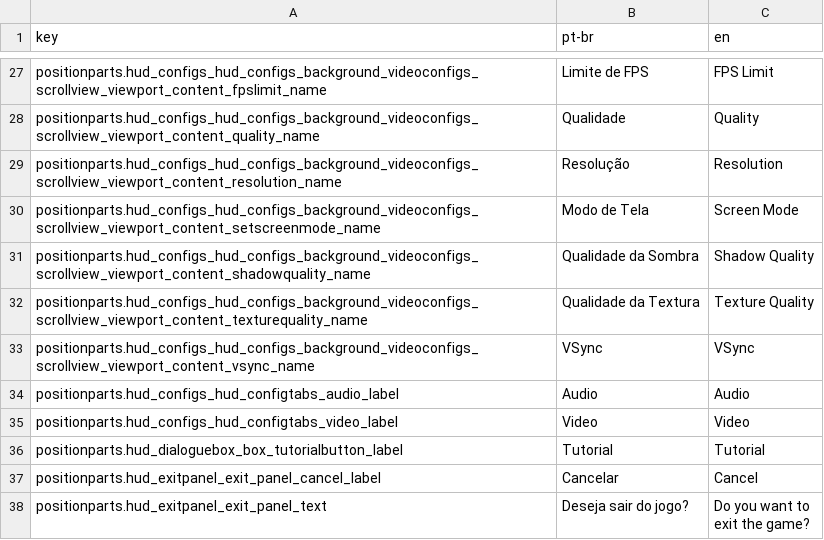
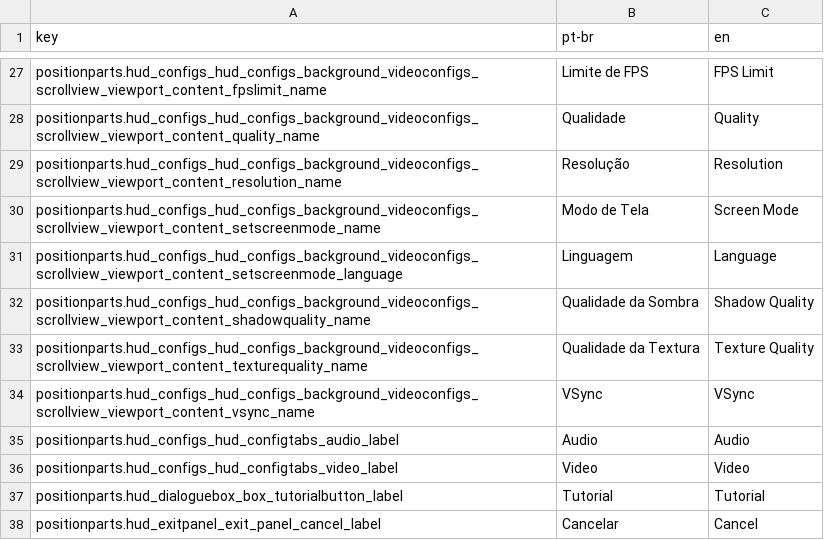
Before and after one commit to Monocromicornio/KOA-KingsOfAntikva, a CSV file: Assets/Localization/localization.csv, drawn as a sheet; only a part is shown, gaps mark what is left out; the shorter side is filled out with more unchanged rows.

```diff
--- a/Assets/Localization/localization.csv
+++ b/Assets/Localization/localization.csv
@@ -54,2 +54,3 @@ positionparts.hud_configs_hud_configs_background_videoconfigs_scrollview_viewpor
 positionparts.hud_configs_hud_configs_background_videoconfigs_scrollview_viewport_content_setscreenmode_name,Modo de Tela,Screen Mode
+positionparts.hud_configs_hud_configs_background_videoconfigs_scrollview_viewport_content_setscreenmode_language,Linguagem,Language
 positionparts.hud_configs_hud_configs_background_videoconfigs_scrollview_viewport_content_shadowquality_name,Qualidade da Sombra,Shadow Quality
```
Also changed, not shown: 11 other files.
